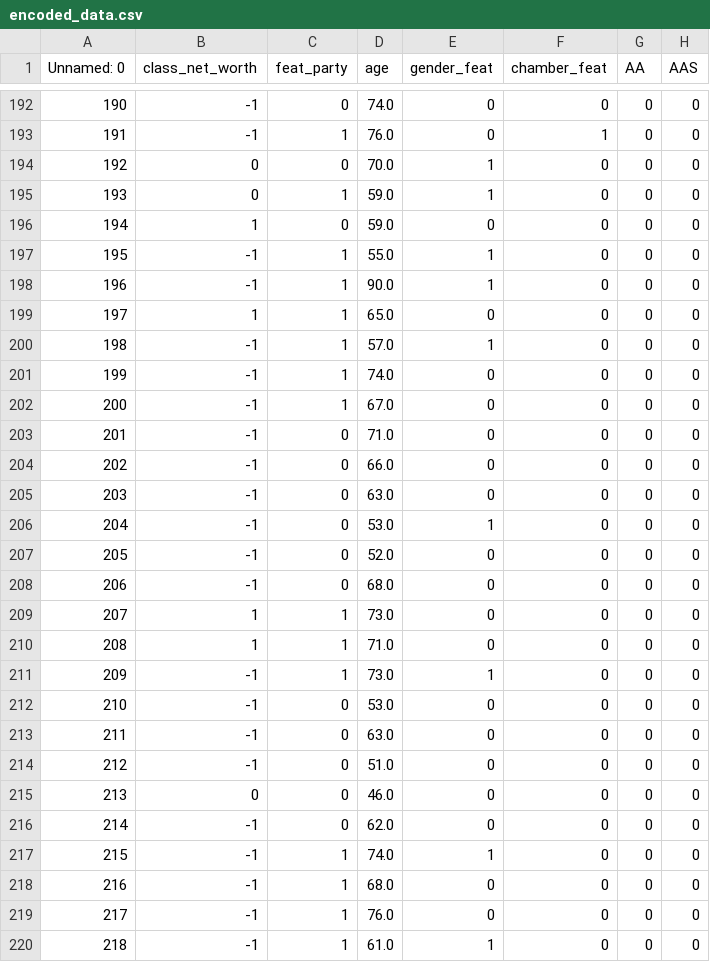
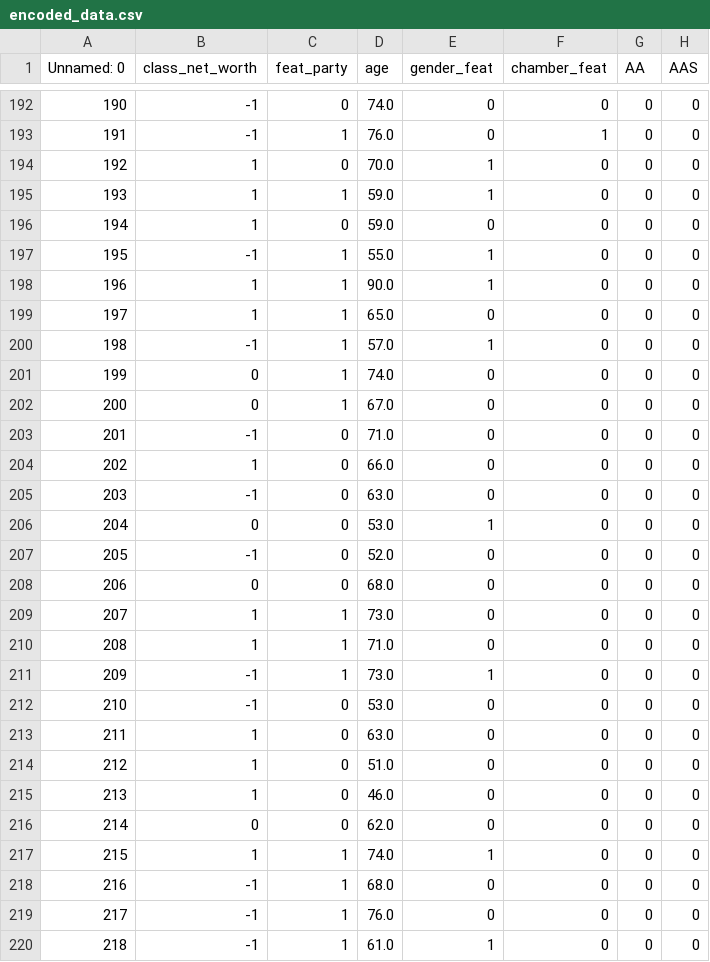
Before and after one commit to krijnD/FACT_graphair, a CSV file: dig/fairgraph/method/benchmark_dataset/encoded_data.csv, drawn as a sheet; only a part is shown, gaps mark what is left out; the diff covers the shown part only; the diff names each change by its address in the sheet, - before the commit and + after, or states it on an @@ line.

```diff
--- a/dig/fairgraph/method/benchmark_dataset/encoded_data.csv
+++ b/dig/fairgraph/method/benchmark_dataset/encoded_data.csv
-B194:B195 (class_net_worth): 0
+B194:B195 (class_net_worth): 1
-B198 (class_net_worth): -1
+B198 (class_net_worth): 1
-B201:B202 (class_net_worth): -1
+B201:B202 (class_net_worth): 0
-B204 (class_net_worth): -1
+B204 (class_net_worth): 1
-B206 (class_net_worth): -1
+B206 (class_net_worth): 0
-B208 (class_net_worth): -1
+B208 (class_net_worth): 0
-B213:B214 (class_net_worth): -1
+B213:B214 (class_net_worth): 1
-B215 (class_net_worth): 0
+B215 (class_net_worth): 1
-B216 (class_net_worth): -1
+B216 (class_net_worth): 0
-B217 (class_net_worth): -1
+B217 (class_net_worth): 1
```
Also changed, not shown: 89 edited cells elsewhere in this file, 2 other files.
